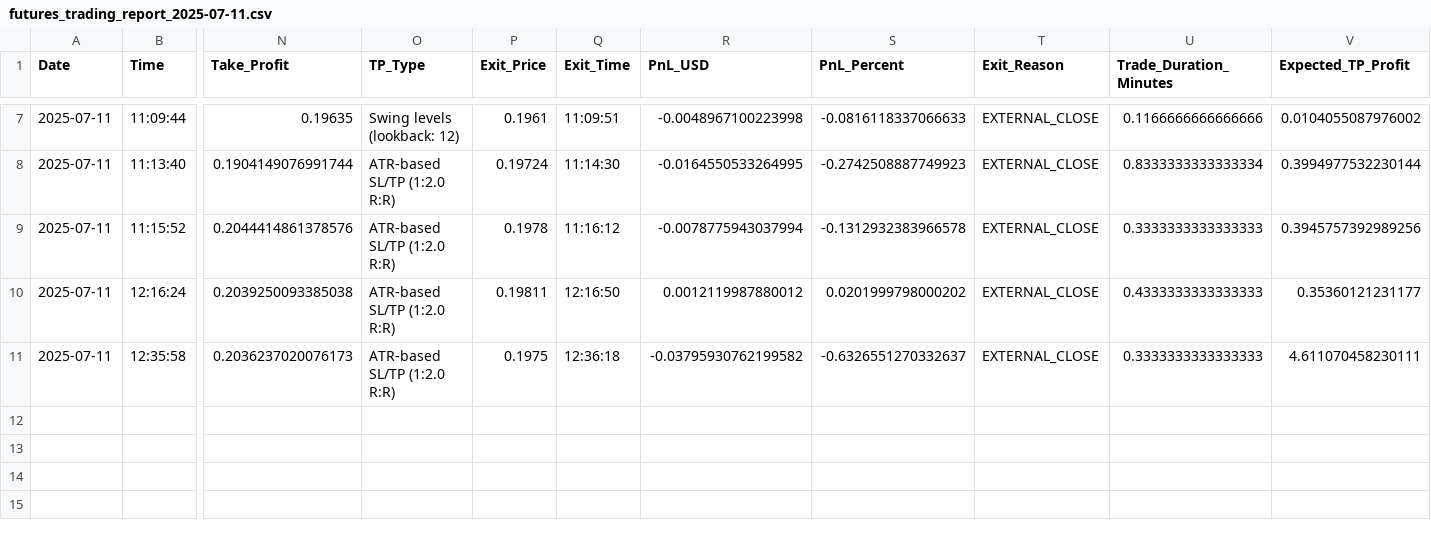
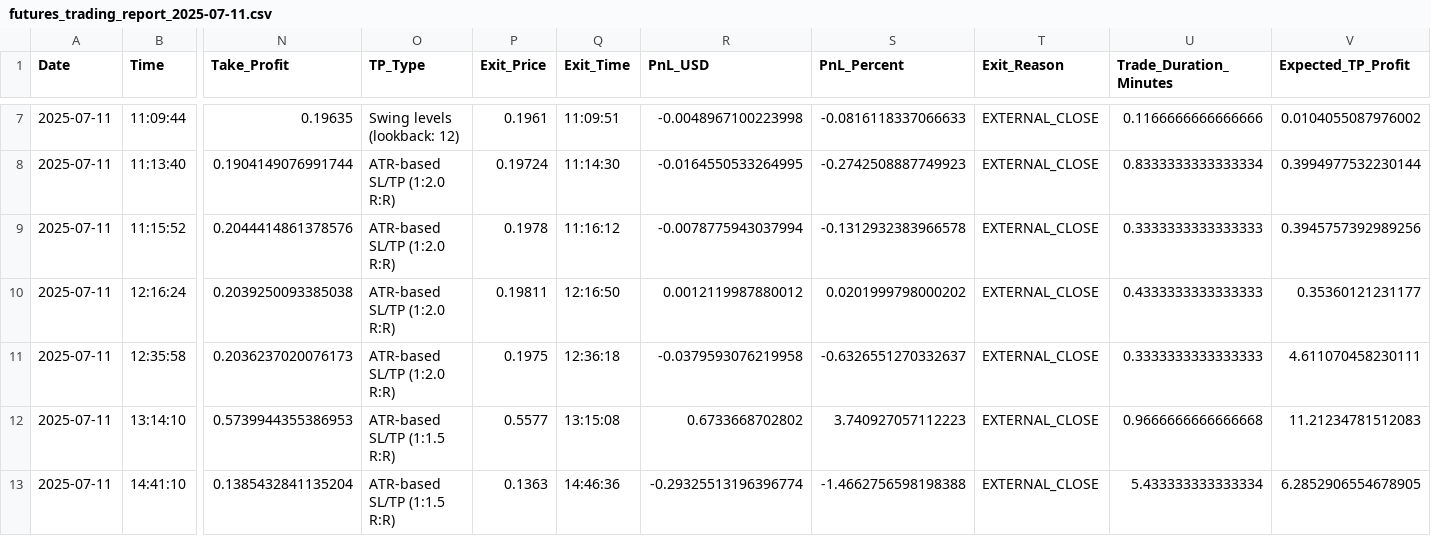
Before and after one commit to Arupreza/CrypBot, a CSV file: Future/futures_reports/futures_trading_report_2025-07-11.csv, drawn as a sheet; only a part is shown, gaps mark what is left out; rows hold the shown columns only; the diff names each change by its address in the sheet, - before the commit and + after, or states it on an @@ line.

```diff
--- a/Future/futures_reports/futures_trading_report_2025-07-11.csv
+++ b/Future/futures_reports/futures_trading_report_2025-07-11.csv
-R11 (PnL_USD): -0.03795930762199582
+R11 (PnL_USD): -0.0379593076219958
+row 12: 2025-07-11 | 13:14:10 | 0.5739944355386953 | ATR-based SL/TP (1:1.5 R:R) | 0.5577 | 13:15:08 | 0.6733668702802 | 3.740927057112223 | EXTERNAL_CLOSE | 0.9666666666666668 | 11.21234781512083
+row 13: 2025-07-11 | 14:41:10 | 0.1385432841135204 | ATR-based SL/TP (1:1.5 R:R) | 0.1363 | 14:46:36 | -0.29325513196396774 | -1.4662756598198388 | EXTERNAL_CLOSE | 5.433333333333334 | 6.2852906554678905
```
Also changed, not shown: 3 other files.
